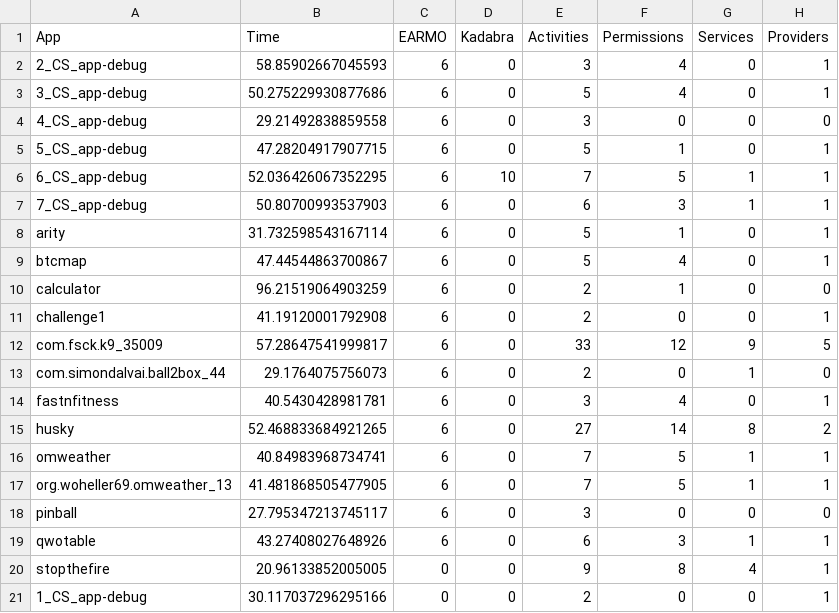
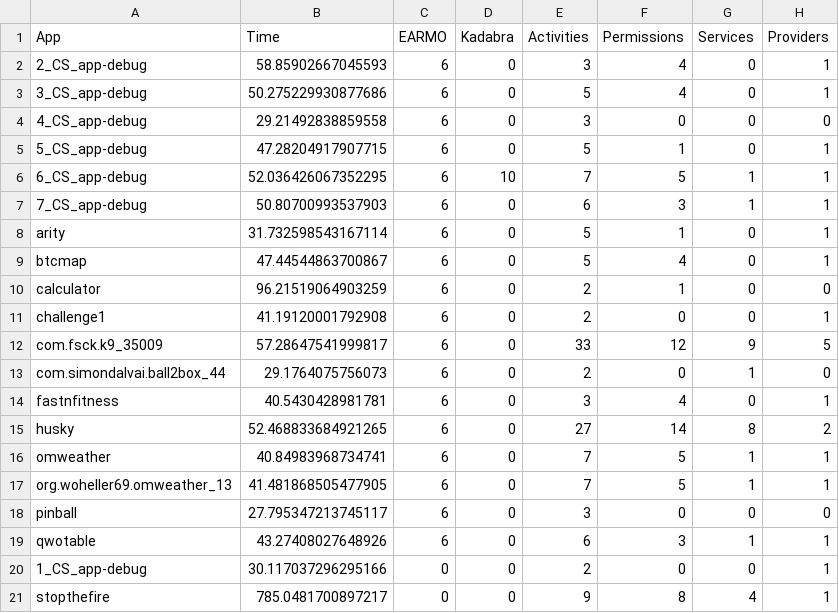
Before and after one commit to r0kencs/Labelling-Android-Apps-by-Energy-Efficiency, a CSV file: results.csv, drawn as a sheet.

```diff
--- a/results.csv
+++ b/results.csv
@@ -19,3 +19,3 @@ pinball,27.795347213745117,6,0,3,0,0,0
 qwotable,43.27408027648926,6,0,6,3,1,1
-stopthefire,20.96133852005005,0,0,9,8,4,1
 1_CS_app-debug,30.117037296295166,0,0,2,0,0,1
+stopthefire,785.0481700897217,0,0,9,8,4,1
```
Also changed, not shown: 2 other files.
